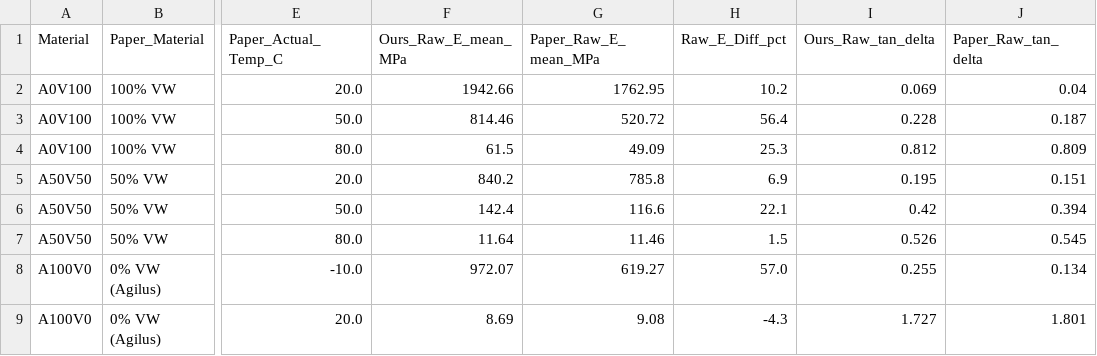
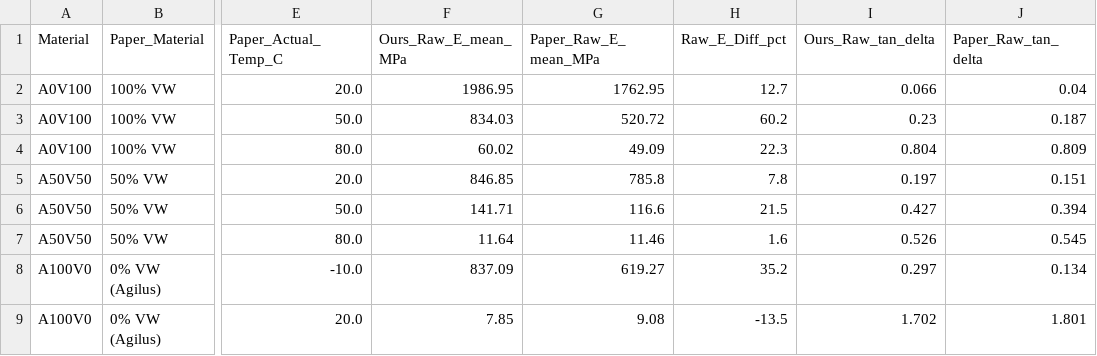
Before and after one commit to alexdummer/dogbone-experiments, a CSV file: data/dma/dma_raw_comparison_summary.csv, drawn as a sheet; only a part is shown, gaps mark what is left out; the diff names each change by its address in the sheet, - before the commit and + after, or states it on an @@ line.

```diff
--- a/data/dma/dma_raw_comparison_summary.csv
+++ b/data/dma/dma_raw_comparison_summary.csv
-F2 (Ours_Raw_E_mean_MPa): 1942.66
+F2 (Ours_Raw_E_mean_MPa): 1986.95
-H2 (Raw_E_Diff_pct): 10.2
+H2 (Raw_E_Diff_pct): 12.7
-I2 (Ours_Raw_tan_delta): 0.069
+I2 (Ours_Raw_tan_delta): 0.066
-F3 (Ours_Raw_E_mean_MPa): 814.46
+F3 (Ours_Raw_E_mean_MPa): 834.03
-H3 (Raw_E_Diff_pct): 56.4
+H3 (Raw_E_Diff_pct): 60.2
-I3 (Ours_Raw_tan_delta): 0.228
+I3 (Ours_Raw_tan_delta): 0.23
-F4 (Ours_Raw_E_mean_MPa): 61.5
+F4 (Ours_Raw_E_mean_MPa): 60.02
-H4 (Raw_E_Diff_pct): 25.3
+H4 (Raw_E_Diff_pct): 22.3
-I4 (Ours_Raw_tan_delta): 0.812
+I4 (Ours_Raw_tan_delta): 0.804
-F5 (Ours_Raw_E_mean_MPa): 840.2
+F5 (Ours_Raw_E_mean_MPa): 846.85
-H5 (Raw_E_Diff_pct): 6.9
+H5 (Raw_E_Diff_pct): 7.8
-I5 (Ours_Raw_tan_delta): 0.195
+I5 (Ours_Raw_tan_delta): 0.197
-F6 (Ours_Raw_E_mean_MPa): 142.4
+F6 (Ours_Raw_E_mean_MPa): 141.71
-H6 (Raw_E_Diff_pct): 22.1
+H6 (Raw_E_Diff_pct): 21.5
-I6 (Ours_Raw_tan_delta): 0.42
+I6 (Ours_Raw_tan_delta): 0.427
-H7 (Raw_E_Diff_pct): 1.5
+H7 (Raw_E_Diff_pct): 1.6
-F8 (Ours_Raw_E_mean_MPa): 972.07
+F8 (Ours_Raw_E_mean_MPa): 837.09
-H8 (Raw_E_Diff_pct): 57.0
+H8 (Raw_E_Diff_pct): 35.2
-I8 (Ours_Raw_tan_delta): 0.255
+I8 (Ours_Raw_tan_delta): 0.297
-F9 (Ours_Raw_E_mean_MPa): 8.69
+F9 (Ours_Raw_E_mean_MPa): 7.85
-H9 (Raw_E_Diff_pct): -4.3
+H9 (Raw_E_Diff_pct): -13.5
-I9 (Ours_Raw_tan_delta): 1.727
+I9 (Ours_Raw_tan_delta): 1.702
```
Also changed, not shown: analysis/qlv_dma_prediction_summary.csv, data/dma/dma_paper_comparison_summary.csv, 44 other files.
